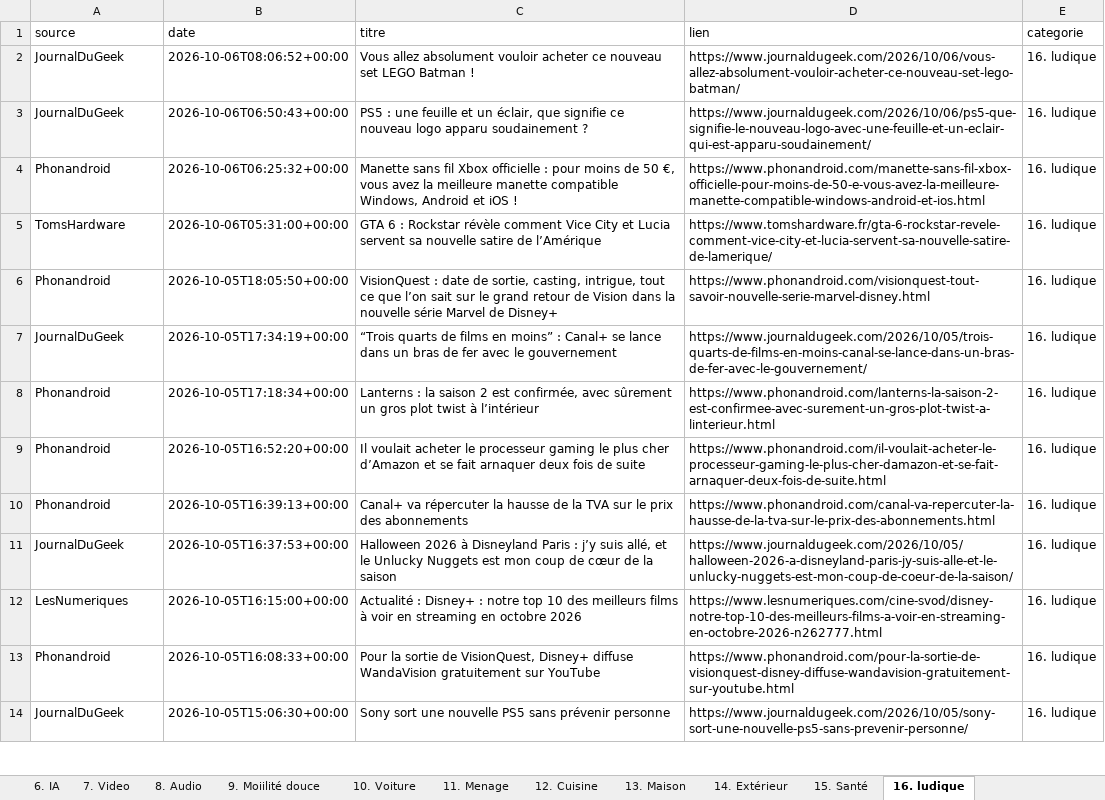
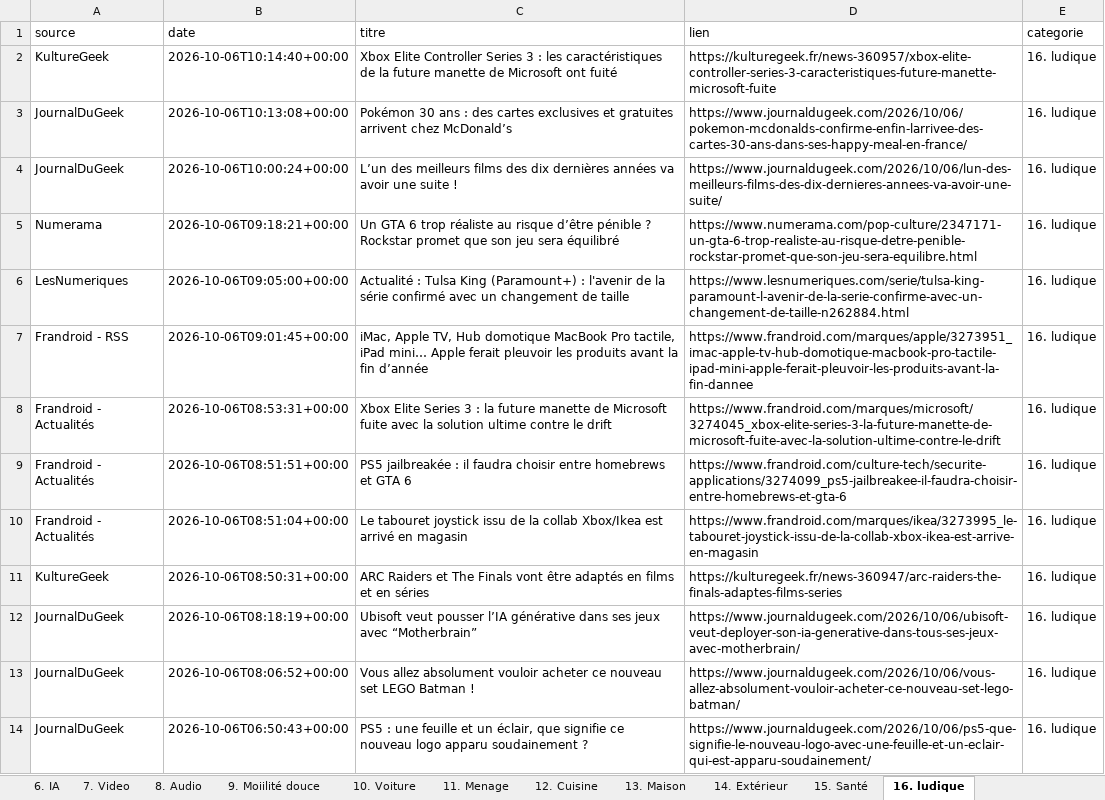
Before and after one commit to djhadef-star/rss-categories, an Excel workbook: output/rss_history_2.xlsx, sheet 16. ludique, drawn as a sheet; only a part is shown; the shorter side is filled out with more unchanged rows; values as stored, in another font and other column widths than the file's, no borders; the diff names each change by its address in the sheet, - before the commit and + after, or states it on an @@ line.

```diff
--- a/output/rss_history_2.xlsx (sheet 16. ludique)
+++ b/output/rss_history_2.xlsx (sheet 16. ludique)
+row 2: KultureGeek | 2026-10-06T10:14:40+00:00 | Xbox Elite Controller Series 3 : les caractéristiques de la future manette de Microsoft ont fuité | https://kulturegeek.fr/news-360957/xbox-elite-controller-series-3-caracteristiques-future-manette-microsoft-fuite | 16. ludique
+row 3: JournalDuGeek | 2026-10-06T10:13:08+00:00 | Pokémon 30 ans : des cartes exclusives et gratuites arrivent chez McDonald’s | https://www.journaldugeek.com/2026/10/06/pokemon-mcdonalds-confirme-enfin-larrivee-des-cartes-30-ans-dans-ses-happy-meal-en-france/ | 16. ludique
+row 4: JournalDuGeek | 2026-10-06T10:00:24+00:00 | L’un des meilleurs films des dix dernières années va avoir une suite ! | https://www.journaldugeek.com/2026/10/06/lun-des-meilleurs-films-des-dix-dernieres-annees-va-avoir-une-suite/ | 16. ludique
+row 5: Numerama | 2026-10-06T09:18:21+00:00 | Un GTA 6 trop réaliste au risque d’être pénible ? Rockstar promet que son jeu sera équilibré | https://www.numerama.com/pop-culture/2347171-un-gta-6-trop-realiste-au-risque-detre-penible-rockstar-promet-que-son-jeu-sera-equilibre.html | 16. ludique
+row 6: LesNumeriques | 2026-10-06T09:05:00+00:00 | Actualité : Tulsa King (Paramount+) : l'avenir de la série confirmé avec un changement de taille | https://www.lesnumeriques.com/serie/tulsa-king-paramount-l-avenir-de-la-serie-confirme-avec-un-changement-de-taille-n262884.html | 16. ludique
+row 7: Frandroid - RSS | 2026-10-06T09:01:45+00:00 | iMac, Apple TV, Hub domotique MacBook Pro tactile, iPad mini… Apple ferait pleuvoir les produits avant la fin d’année | https://www.frandroid.com/marques/apple/3273951_imac-apple-tv-hub-domotique-macbook-pro-tactile-ipad-mini-apple-ferait-pleuvoir-les-produits-avant-la-fin-dannee | 16. ludique
+row 8: Frandroid - Actualités | 2026-10-06T08:53:31+00:00 | Xbox Elite Series 3 : la future manette de Microsoft fuite avec la solution ultime contre le drift | https://www.frandroid.com/marques/microsoft/3274045_xbox-elite-series-3-la-future-manette-de-microsoft-fuite-avec-la-solution-ultime-contre-le-drift | 16. ludique
+row 9: Frandroid - Actualités | 2026-10-06T08:51:51+00:00 | PS5 jailbreakée : il faudra choisir entre homebrews et GTA 6 | https://www.frandroid.com/culture-tech/securite-applications/3274099_ps5-jailbreakee-il-faudra-choisir-entre-homebrews-et-gta-6 | 16. ludique
+row 10: Frandroid - Actualités | 2026-10-06T08:51:04+00:00 | Le tabouret joystick issu de la collab Xbox/Ikea est arrivé en magasin | https://www.frandroid.com/marques/ikea/3273995_le-tabouret-joystick-issu-de-la-collab-xbox-ikea-est-arrive-en-magasin | 16. ludique
+row 11: KultureGeek | 2026-10-06T08:50:31+00:00 | ARC Raiders et The Finals vont être adaptés en films et en séries | https://kulturegeek.fr/news-360947/arc-raiders-the-finals-adaptes-films-series | 16. ludique
+row 12: JournalDuGeek | 2026-10-06T08:18:19+00:00 | Ubisoft veut pousser l’IA générative dans ses jeux avec “Motherbrain” | https://www.journaldugeek.com/2026/10/06/ubisoft-veut-deployer-son-ia-generative-dans-tous-ses-jeux-avec-motherbrain/ | 16. ludique
```
Also changed, not shown: sheet Tous_les_articles, sheet 1. SMARTPHONE, sheet 2. PC_OS, sheet 20. Sponso, sheet NON_CLASSE, sheet 10. Voiture, 11 more sheets, output/rss_history.xlsx, 2 other files.
